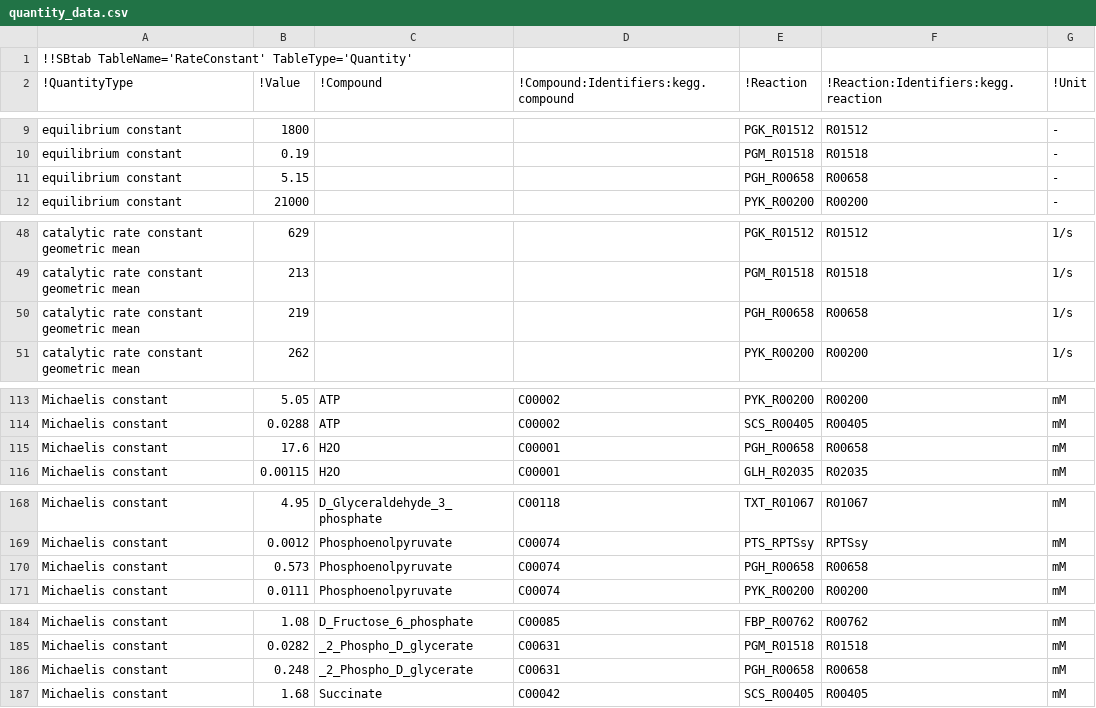
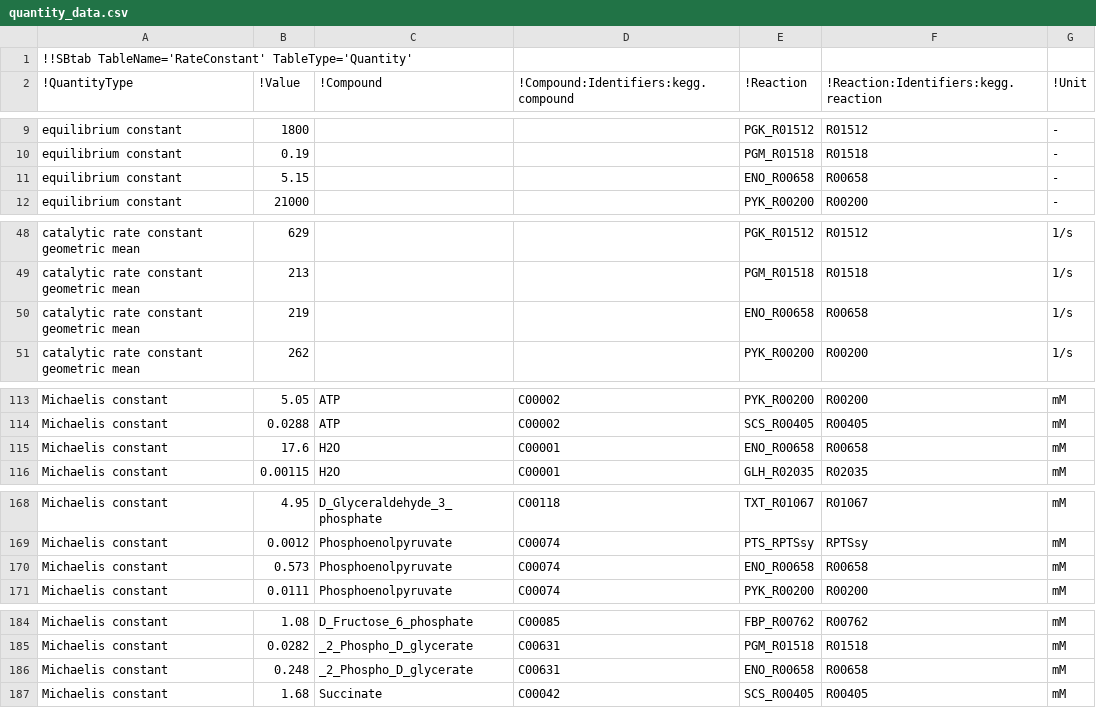
Before and after one commit to eladnoor/enzyme-cost-minimization, a CSV file: matlab/enzyme-cost-minimization/demo/results/quantity_data.csv, drawn as a sheet; only a part is shown, gaps mark what is left out; the diff covers the shown part only.

```diff
--- a/matlab/enzyme-cost-minimization/demo/results/quantity_data.csv
+++ b/matlab/enzyme-cost-minimization/demo/results/quantity_data.csv
@@ -10,3 +10,3 @@ equilibrium constant	1800			PGK_R01512	R01512	-
 equilibrium constant	0.19			PGM_R01518	R01518	-
-equilibrium constant	5.15			PGH_R00658	R00658	-
+equilibrium constant	5.15			ENO_R00658	R00658	-
 equilibrium constant	21000			PYK_R00200	R00200	-
@@ -49,3 +49,3 @@ catalytic rate constant geometric mean	629			PGK_R01512	R01512	1/s
 catalytic rate constant geometric mean	213			PGM_R01518	R01518	1/s
-catalytic rate constant geometric mean	219			PGH_R00658	R00658	1/s
+catalytic rate constant geometric mean	219			ENO_R00658	R00658	1/s
 catalytic rate constant geometric mean	262			PYK_R00200	R00200	1/s
@@ -114,3 +114,3 @@ Michaelis constant	5.05	ATP	C00002	PYK_R00200	R00200	mM
 Michaelis constant	0.0288	ATP	C00002	SCS_R00405	R00405	mM
-Michaelis constant	17.6	H2O	C00001	PGH_R00658	R00658	mM
+Michaelis constant	17.6	H2O	C00001	ENO_R00658	R00658	mM
 Michaelis constant	0.00115	H2O	C00001	GLH_R02035	R02035	mM
@@ -169,3 +169,3 @@ Michaelis constant	4.95	D_Glyceraldehyde_3_phosphate	C00118	TXT_R01067	R01067	mM
 Michaelis constant	0.0012	Phosphoenolpyruvate	C00074	PTS_RPTSsy	RPTSsy	mM
-Michaelis constant	0.573	Phosphoenolpyruvate	C00074	PGH_R00658	R00658	mM
+Michaelis constant	0.573	Phosphoenolpyruvate	C00074	ENO_R00658	R00658	mM
 Michaelis constant	0.0111	Phosphoenolpyruvate	C00074	PYK_R00200	R00200	mM
@@ -185,3 +185,3 @@ Michaelis constant	1.08	D_Fructose_6_phosphate	C00085	FBP_R00762	R00762	mM
 Michaelis constant	0.0282	_2_Phospho_D_glycerate	C00631	PGM_R01518	R01518	mM
-Michaelis constant	0.248	_2_Phospho_D_glycerate	C00631	PGH_R00658	R00658	mM
+Michaelis constant	0.248	_2_Phospho_D_glycerate	C00631	ENO_R00658	R00658	mM
 Michaelis constant	1.68	Succinate	C00042	SCS_R00405	R00405	mM
```
Also changed, not shown: 2 edited cells elsewhere in this file, matlab/enzyme-cost-minimization/demo/results/ecm_result.csv_CMR_final.csv, matlab/enzyme-cost-minimization/demo/results/ecm_result.csv_Predictions.csv, 3 other files.
